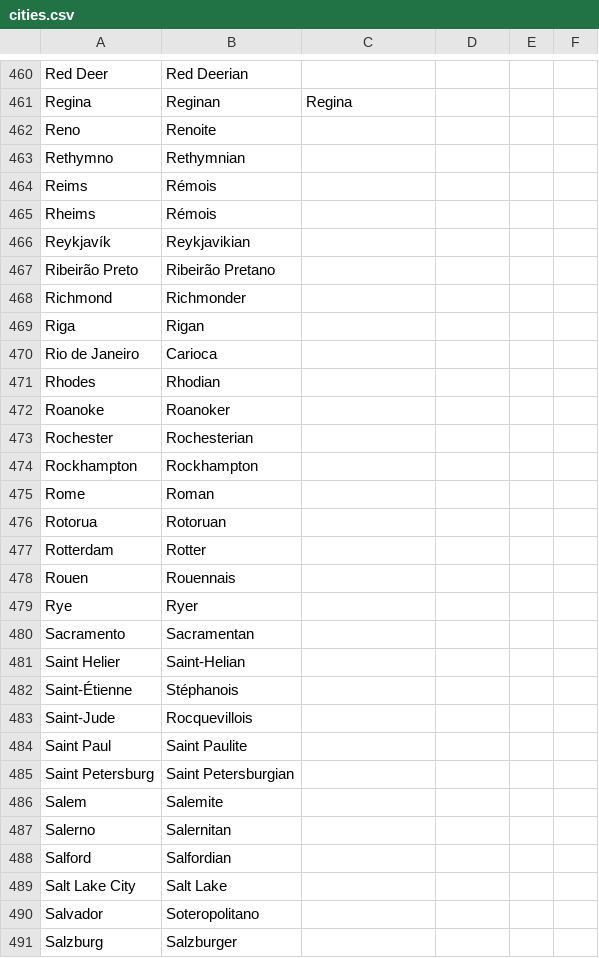
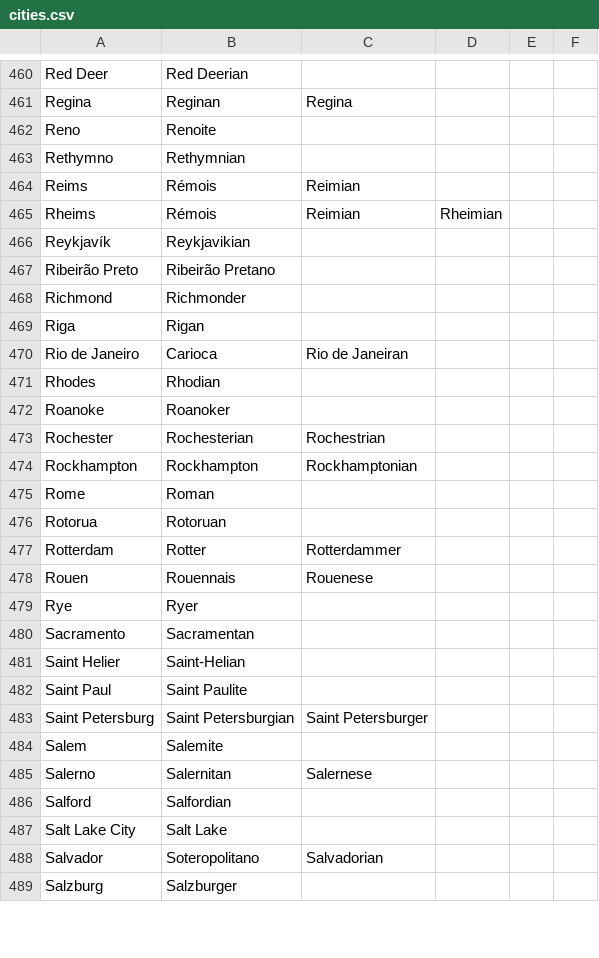
Before and after one commit to ParadoxGameConverters/PGCG.commonItems, a CSV file: commonItems.UnitTests/TestFiles/adjectives/cities.csv, drawn as a sheet; only a part is shown, gaps mark what is left out; the diff covers the shown part only.

Commit message:
Add more adjective rules

```diff
--- a/commonItems.UnitTests/TestFiles/adjectives/cities.csv
+++ b/commonItems.UnitTests/TestFiles/adjectives/cities.csv
@@ -463,4 +463,4 @@ Reno,Renoite,,,,
 Rethymno,Rethymnian,,,,
-Reims,Rémois,,,,
-Rheims,Rémois,,,,
+Reims,Rémois,Reimian,,,
+Rheims,Rémois,Reimian,Rheimian,,
 Reykjavík,Reykjavikian,,,,
@@ -469,11 +469,11 @@ Richmond,Richmonder,,,,
 Riga,Rigan,,,,
-Rio de Janeiro,Carioca,,,,
+Rio de Janeiro,Carioca,Rio de Janeiran,,,
 Rhodes,Rhodian,,,,
 Roanoke,Roanoker,,,,
-Rochester,Rochesterian,,,,
-Rockhampton,Rockhampton,,,,
+Rochester,Rochesterian,Rochestrian,,,
+Rockhampton,Rockhampton,Rockhamptonian,,,
 Rome,Roman,,,,
 Rotorua,Rotoruan,,,,
-Rotterdam,Rotter,,,,
-Rouen,Rouennais,,,,
+Rotterdam,Rotter,Rotterdammer,,,
+Rouen,Rouennais,Rouenese,,,
 Rye,Ryer,,,,
@@ -481,11 +481,9 @@ Sacramento,Sacramentan,,,,
 Saint Helier,Saint-Helian,,,,
-Saint-Étienne,Stéphanois,,,,
-Saint-Jude,Rocquevillois,,,,
 Saint Paul,Saint Paulite,,,,
-Saint Petersburg,Saint Petersburgian,,,,
+Saint Petersburg,Saint Petersburgian,Saint Petersburger,,,
 Salem,Salemite,,,,
-Salerno,Salernitan,,,,
+Salerno,Salernitan,Salernese,,,
 Salford,Salfordian,,,,
 Salt Lake City,Salt Lake,,,,
-Salvador,Soteropolitano,,,,
+Salvador,Soteropolitano,Salvadorian,,,
 Salzburg,Salzburger,,,,
```
Also changed, not shown: 1 removed row and 3 edited cells elsewhere in this file, 4 other files.
